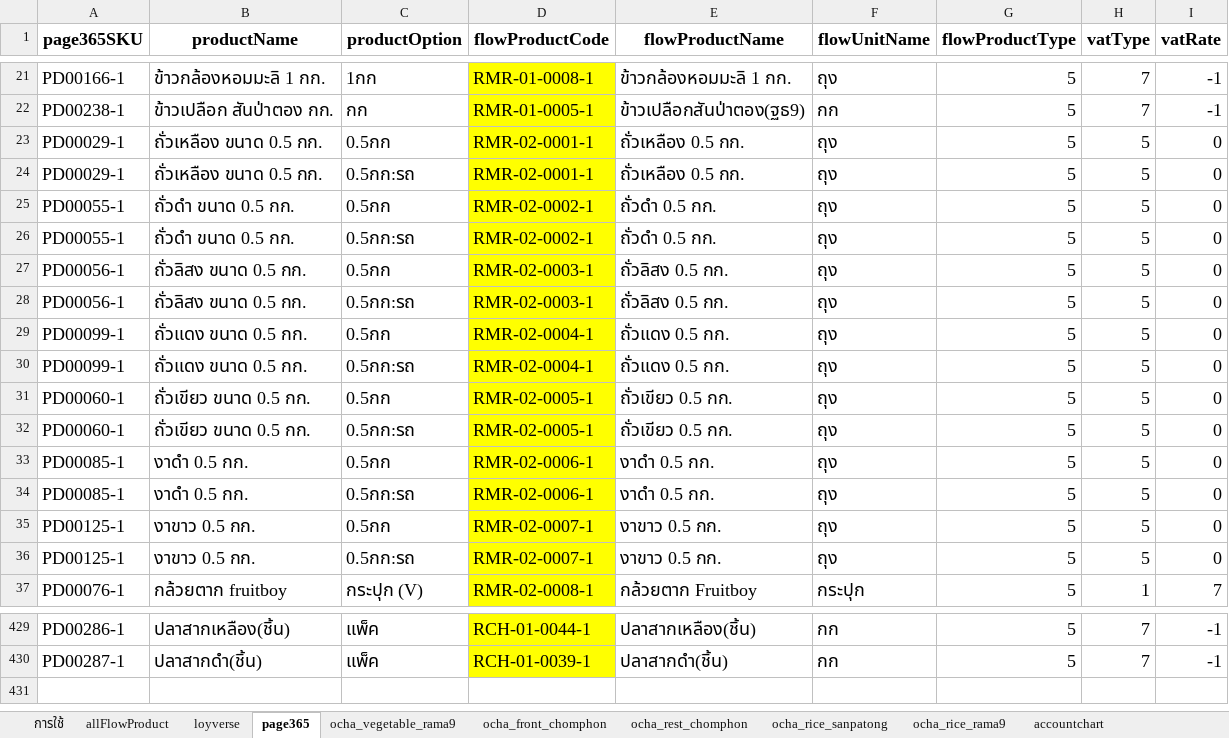
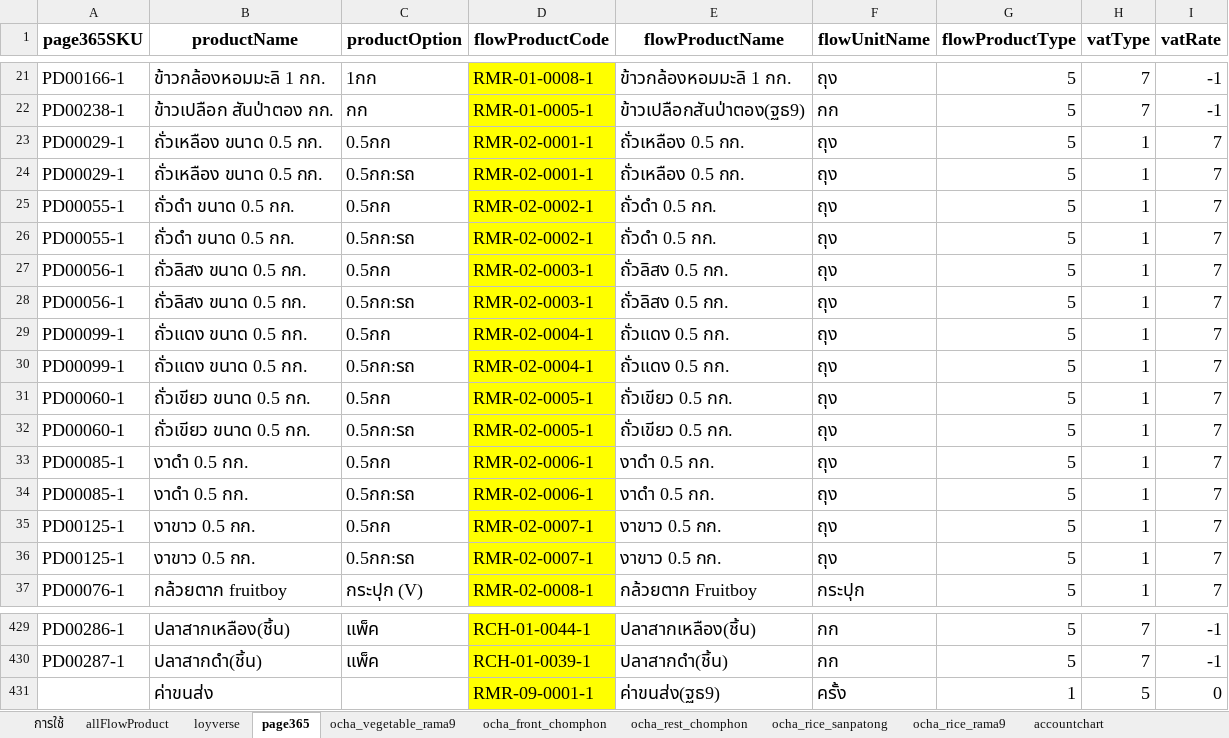
Before and after one commit to yothinn/thamFlowAcc, an Excel workbook: product.xlsx, sheet page365, drawn as a sheet; only a part is shown, gaps mark what is left out; values as stored, in another font and other column widths than the file's, no borders; conditional formats and table styles not drawn; the diff names each change by its address in the sheet, - before the commit and + after, or states it on an @@ line.

```diff
--- a/product.xlsx (sheet page365)
+++ b/product.xlsx (sheet page365)
-H23:H36 (vatType): 5
+H23:H36 (vatType): 1
-I23:I36 (vatRate): 0
+I23:I36 (vatRate): 7
+row 431:  | ค่าขนส่ง |  | RMR-09-0001-1 | ค่าขนส่ง(ฐธ9) | ครั้ง | 1 | 5 | 0
```
Also changed, not shown: sheet ocha_rice_rama9, sheet loyverse, sheet allFlowProduct, 2 other files.
